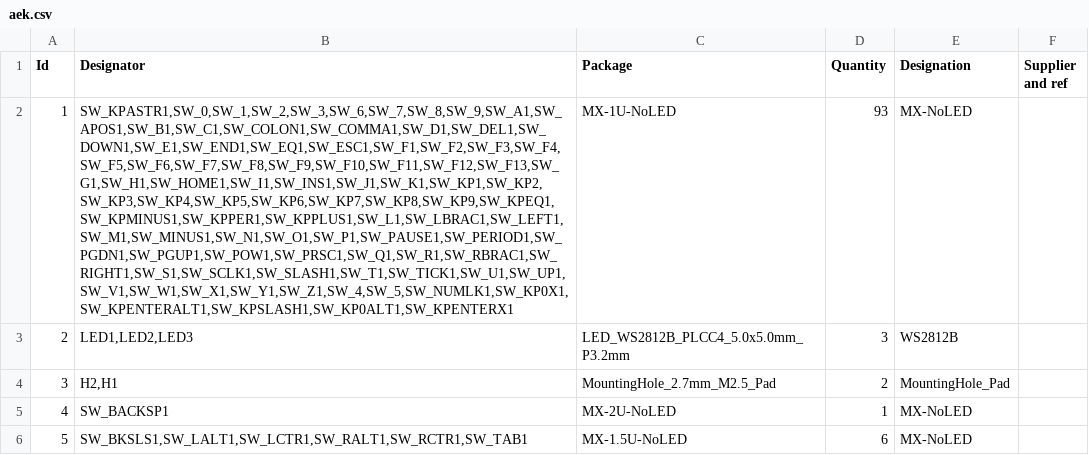
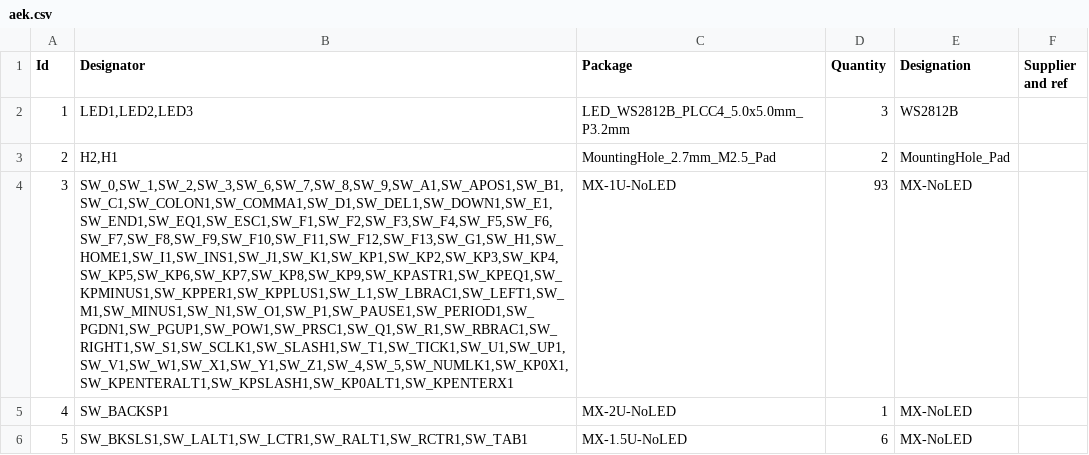
Before and after one commit to djvs/aek, a CSV file: outputs/gerber/aek.csv, drawn as a sheet; only a part is shown; removed rows and columns are numbered as before the commit, all else as after; the diff names each change by its address in the sheet, - before the commit and + after, or states it on an @@ line.

```diff
--- a/outputs/gerber/aek.csv
+++ b/outputs/gerber/aek.csv
-row 2: 1 | SW_KPASTR1,SW_0,SW_1,SW_2,SW_3,SW_6,SW_7,SW_8,SW_9,SW_A1,SW_APOS1,SW_B1,SW_C1,SW_COLON1,SW_COMMA1,SW_D1,SW_DEL1,SW_DOWN1,SW_E1,SW_END1,SW_EQ1,SW_ESC1,SW_F1,SW_F2,SW_F3,SW_F4,SW_F5,SW_F6,SW_F7,SW_F8,SW_F9,SW_F10,SW_F11,SW_F12,SW_F13,SW_G1,SW_H1,SW_HOME1,SW_I1,SW_INS1,SW_J1,SW_K1,SW_KP1,SW_KP2,SW_KP3,SW_KP4,SW_KP5,SW_KP6,SW_KP7,SW_KP8,SW_KP9,SW_KPEQ1,SW_KPMINUS1,SW_KPPER1,SW_KPPLUS1,SW_L1,SW_LBRAC1,SW_LEFT1,SW_M1,SW_MINUS1,SW_N1,SW_O1,SW_P1,SW_PAUSE1,SW_PERIOD1,SW_PGDN1,SW_PGUP1,SW_POW1,SW_PRSC1,SW_Q1,SW_R1,SW_RBRAC1,SW_RIGHT1,SW_S1,SW_SCLK1,SW_SLASH1,SW_T1,SW_TICK1,SW_U1,SW_UP1,SW_V1,SW_W1,SW_X1,SW_Y1,SW_Z1,SW_4,SW_5,SW_NUMLK1,SW_KP0X1,SW_KPENTERALT1,SW_KPSLASH1,SW_KP0ALT1,SW_KPENTERX1 | MX-1U-NoLED | 93 | MX-NoLED
-A2 (Id): 2
+A2 (Id): 1
-A3 (Id): 3
+A3 (Id): 2
+row 4: 3 | SW_0,SW_1,SW_2,SW_3,SW_6,SW_7,SW_8,SW_9,SW_A1,SW_APOS1,SW_B1,SW_C1,SW_COLON1,SW_COMMA1,SW_D1,SW_DEL1,SW_DOWN1,SW_E1,SW_END1,SW_EQ1,SW_ESC1,SW_F1,SW_F2,SW_F3,SW_F4,SW_F5,SW_F6,SW_F7,SW_F8,SW_F9,SW_F10,SW_F11,SW_F12,SW_F13,SW_G1,SW_H1,SW_HOME1,SW_I1,SW_INS1,SW_J1,SW_K1,SW_KP1,SW_KP2,SW_KP3,SW_KP4,SW_KP5,SW_KP6,SW_KP7,SW_KP8,SW_KP9,SW_KPASTR1,SW_KPEQ1,SW_KPMINUS1,SW_KPPER1,SW_KPPLUS1,SW_L1,SW_LBRAC1,SW_LEFT1,SW_M1,SW_MINUS1,SW_N1,SW_O1,SW_P1,SW_PAUSE1,SW_PERIOD1,SW_PGDN1,SW_PGUP1,SW_POW1,SW_PRSC1,SW_Q1,SW_R1,SW_RBRAC1,SW_RIGHT1,SW_S1,SW_SCLK1,SW_SLASH1,SW_T1,SW_TICK1,SW_U1,SW_UP1,SW_V1,SW_W1,SW_X1,SW_Y1,SW_Z1,SW_4,SW_5,SW_NUMLK1,SW_KP0X1,SW_KPENTERALT1,SW_KPSLASH1,SW_KP0ALT1,SW_KPENTERX1 | MX-1U-NoLED | 93 | MX-NoLED
```
Also changed, not shown: outputs/gerber/aek-bottom-pos.csv, outputs/gerber/jlcpcb-cpl-bottom.csv, 16 other files.
